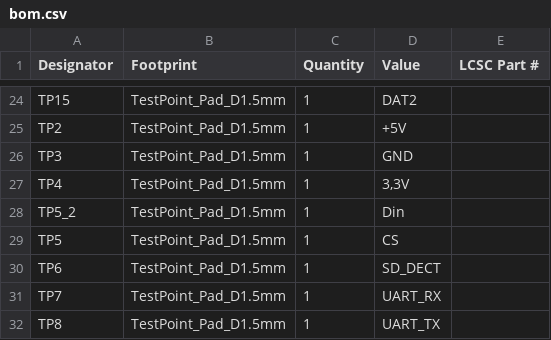
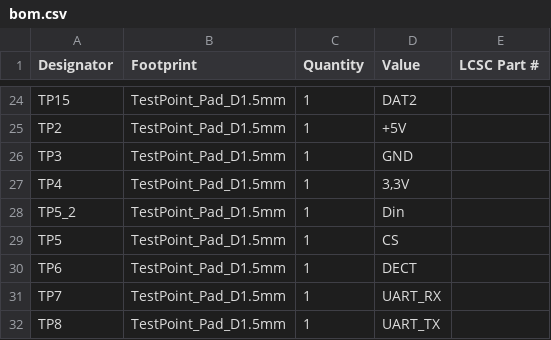
Before and after one commit to Djeeberjr/fw-anwesenheit, a CSV file: pcb/production/bom.csv, drawn as a sheet; only a part is shown, gaps mark what is left out.

```diff
--- a/pcb/production/bom.csv
+++ b/pcb/production/bom.csv
@@ -29,3 +29,3 @@ TP5_2,TestPoint_Pad_D1.5mm,1,Din,
 TP5,TestPoint_Pad_D1.5mm,1,CS,
-TP6,TestPoint_Pad_D1.5mm,1,SD_DECT,
+TP6,TestPoint_Pad_D1.5mm,1,DECT,
 TP7,TestPoint_Pad_D1.5mm,1,UART_RX,
```
Also changed, not shown: 35 other files.
